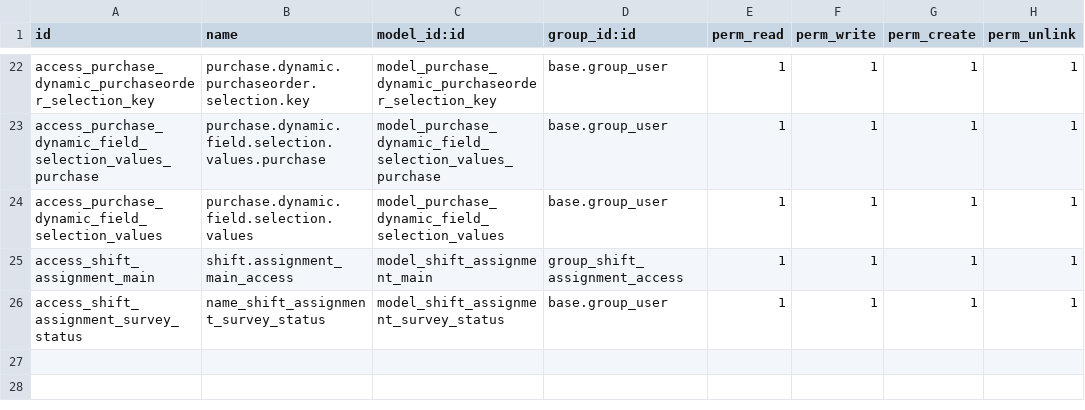
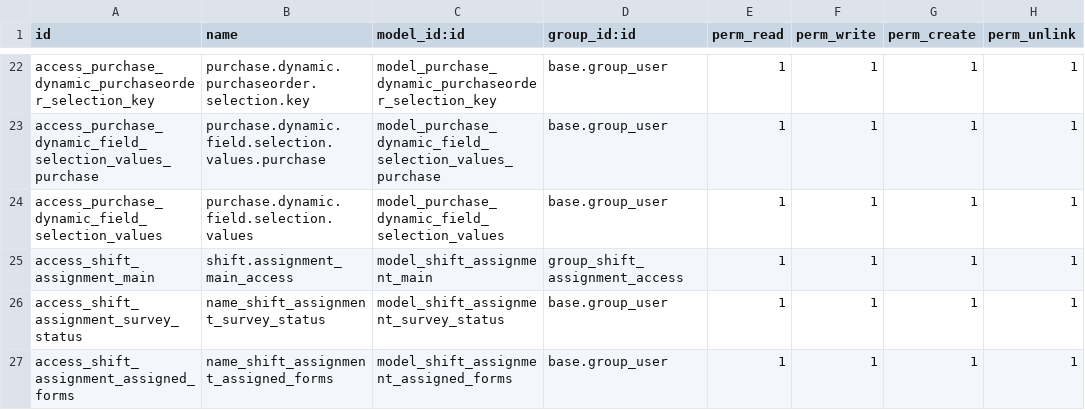
Before and after one commit to smsibghatullah/custom_inventory, a CSV file: custom_inventory/security/ir.model.access.csv, drawn as a sheet; only a part is shown, gaps mark what is left out.

```diff
--- a/custom_inventory/security/ir.model.access.csv
+++ b/custom_inventory/security/ir.model.access.csv
@@ -26 +26,2 @@ access_shift_assignment_main,shift.assignment_main_access,model_shift_assignment
 access_shift_assignment_survey_status,name_shift_assignment_survey_status,model_shift_assignment_survey_status,base.group_user,1,1,1,1
+access_shift_assignment_assigned_forms,name_shift_assignment_assigned_forms,model_shift_assignment_assigned_forms,base.group_user,1,1,1,1
```
Also changed, not shown: akahu_bank_integration/security/ir.model.access.csv, 10 other files.
